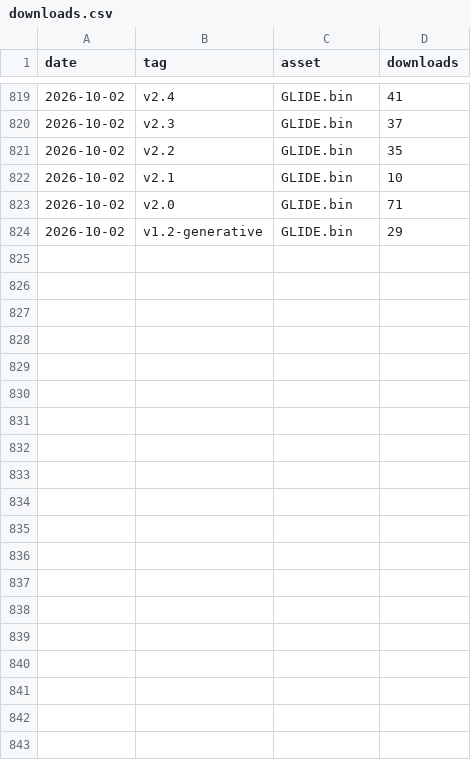
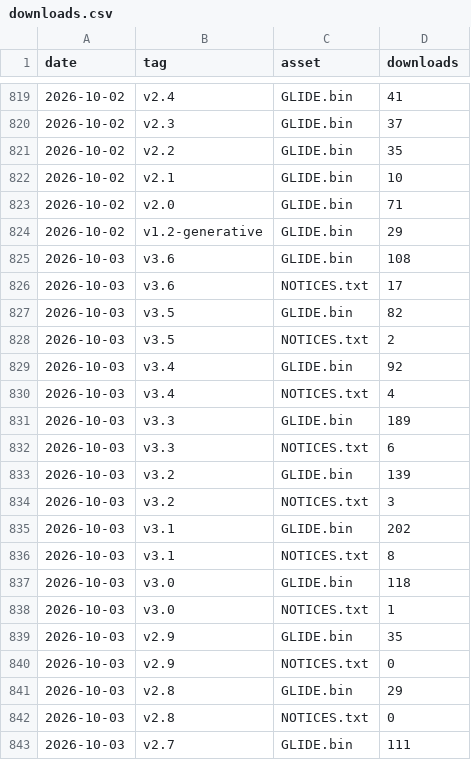
Before and after one commit to CHARL3X/GLIDE-Synth-Cardputer-ADV, a CSV file: stats/downloads.csv, drawn as a sheet; only a part is shown, gaps mark what is left out; the diff covers the shown part only.

```diff
--- a/stats/downloads.csv
+++ b/stats/downloads.csv
@@ -824 +824,20 @@ date,tag,asset,downloads
 2026-10-02,v1.2-generative,GLIDE.bin,29
+2026-10-03,v3.6,GLIDE.bin,108
+2026-10-03,v3.6,NOTICES.txt,17
+2026-10-03,v3.5,GLIDE.bin,82
+2026-10-03,v3.5,NOTICES.txt,2
+2026-10-03,v3.4,GLIDE.bin,92
+2026-10-03,v3.4,NOTICES.txt,4
+2026-10-03,v3.3,GLIDE.bin,189
+2026-10-03,v3.3,NOTICES.txt,6
+2026-10-03,v3.2,GLIDE.bin,139
+2026-10-03,v3.2,NOTICES.txt,3
+2026-10-03,v3.1,GLIDE.bin,202
+2026-10-03,v3.1,NOTICES.txt,8
+2026-10-03,v3.0,GLIDE.bin,118
+2026-10-03,v3.0,NOTICES.txt,1
+2026-10-03,v2.9,GLIDE.bin,35
+2026-10-03,v2.9,NOTICES.txt,0
+2026-10-03,v2.8,GLIDE.bin,29
+2026-10-03,v2.8,NOTICES.txt,0
+2026-10-03,v2.7,GLIDE.bin,111
```
Also changed, not shown: 10 added rows elsewhere in this file.
